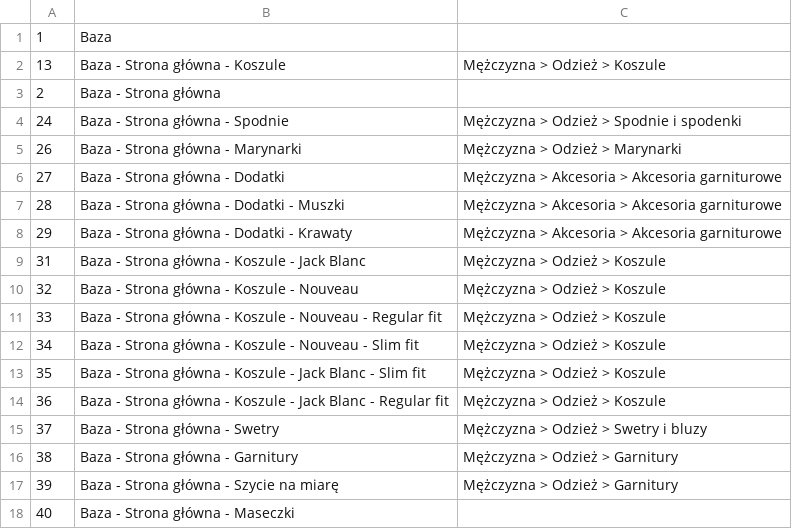
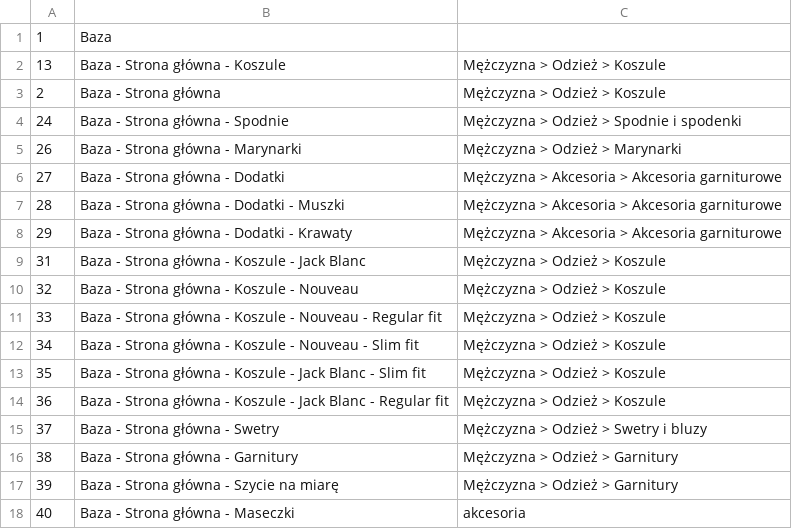
Before and after one commit to pogasanov/thegateway, a CSV file: prestashop_pkg/prestashop/category_mappings_nouveau_pl.csv, drawn as a sheet.

Commit message:
Update category mapping file

```diff
--- a/prestashop_pkg/prestashop/category_mappings_nouveau_pl.csv
+++ b/prestashop_pkg/prestashop/category_mappings_nouveau_pl.csv
@@ -2,3 +2,3 @@
 13,Baza - Strona główna - Koszule,Mężczyzna > Odzież > Koszule
-2,Baza - Strona główna,
+2,Baza - Strona główna,Mężczyzna > Odzież > Koszule
 24,Baza - Strona główna - Spodnie,Mężczyzna > Odzież > Spodnie i spodenki
@@ -17,2 +17,2 @@
 39,Baza - Strona główna - Szycie na miarę,Mężczyzna > Odzież > Garnitury
-40,Baza - Strona główna - Maseczki,
+40,Baza - Strona główna - Maseczki,akcesoria
```
